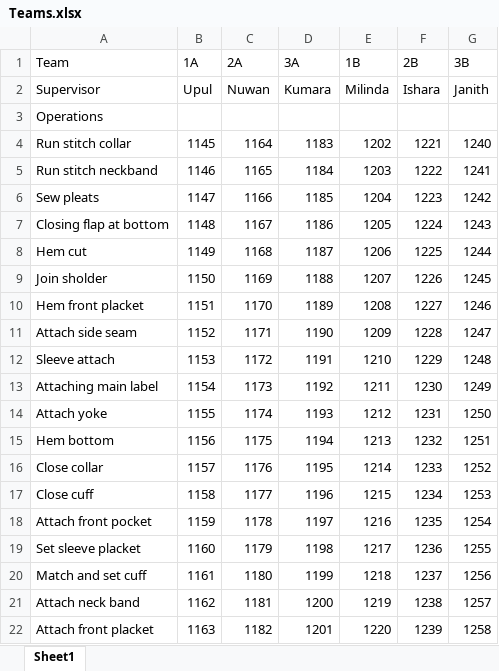
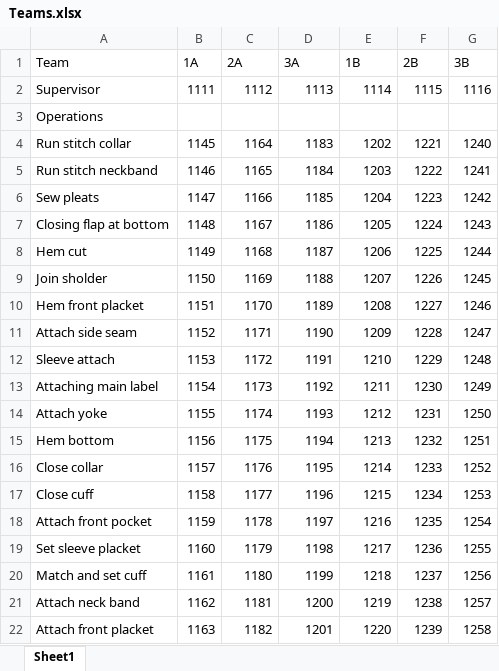
Before and after one commit to gayanzampaths/PES, an Excel workbook: ProjectDocs/PES/Teams.xlsx, sheet Sheet1, drawn as a sheet; values as stored, in another font and other column widths than the file's, no borders; the diff names each change by its address in the sheet, - before the commit and + after, or states it on an @@ line.

```diff
--- a/ProjectDocs/PES/Teams.xlsx (sheet Sheet1)
+++ b/ProjectDocs/PES/Teams.xlsx (sheet Sheet1)
-B2 (1A): Upul
+B2 (1A): 1111
-C2 (2A): Nuwan
+C2 (2A): 1112
-D2 (3A): Kumara
+D2 (3A): 1113
-E2 (1B): Milinda
+E2 (1B): 1114
-F2 (2B): Ishara
+F2 (2B): 1115
-G2 (3B): Janith
+G2 (3B): 1116
```
Also changed, not shown: ProjectDocs/PES/attendance.xlsx, 28 other files.
